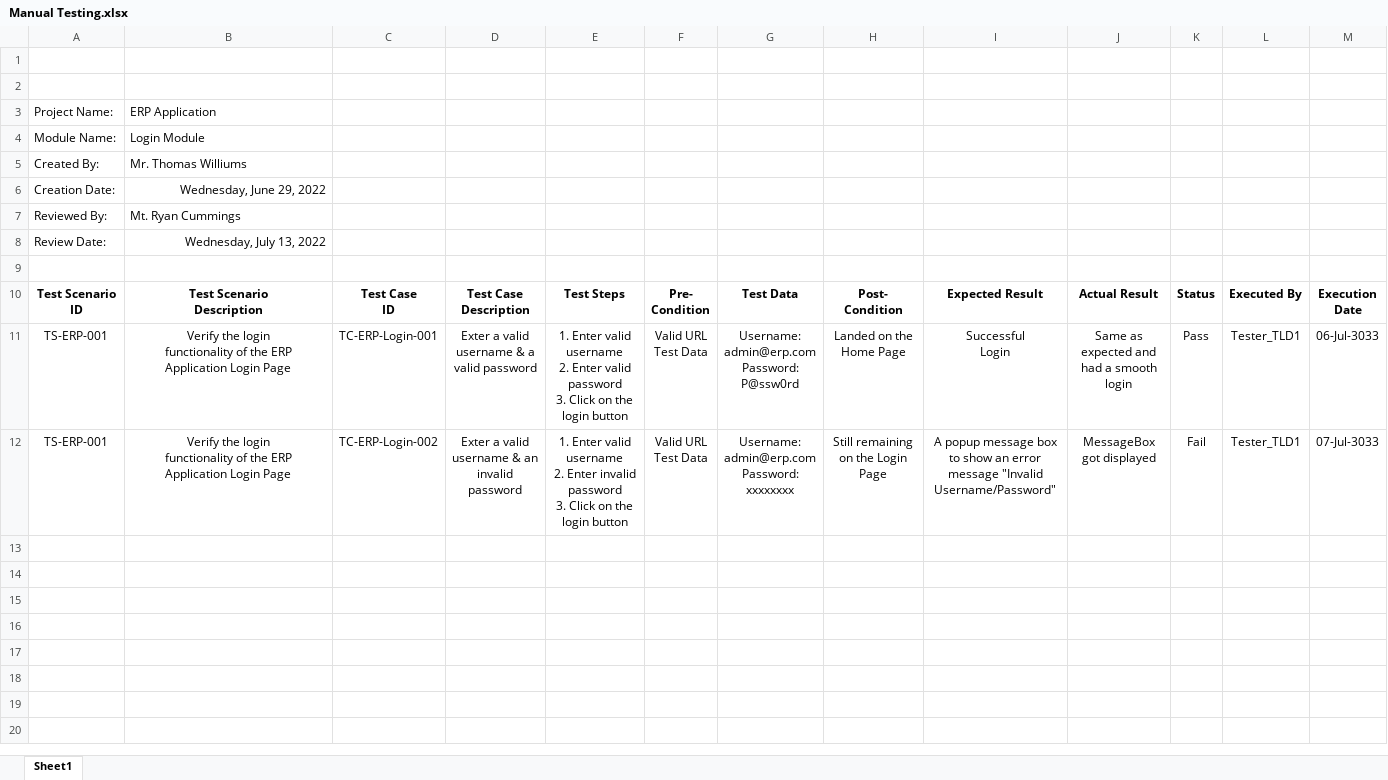
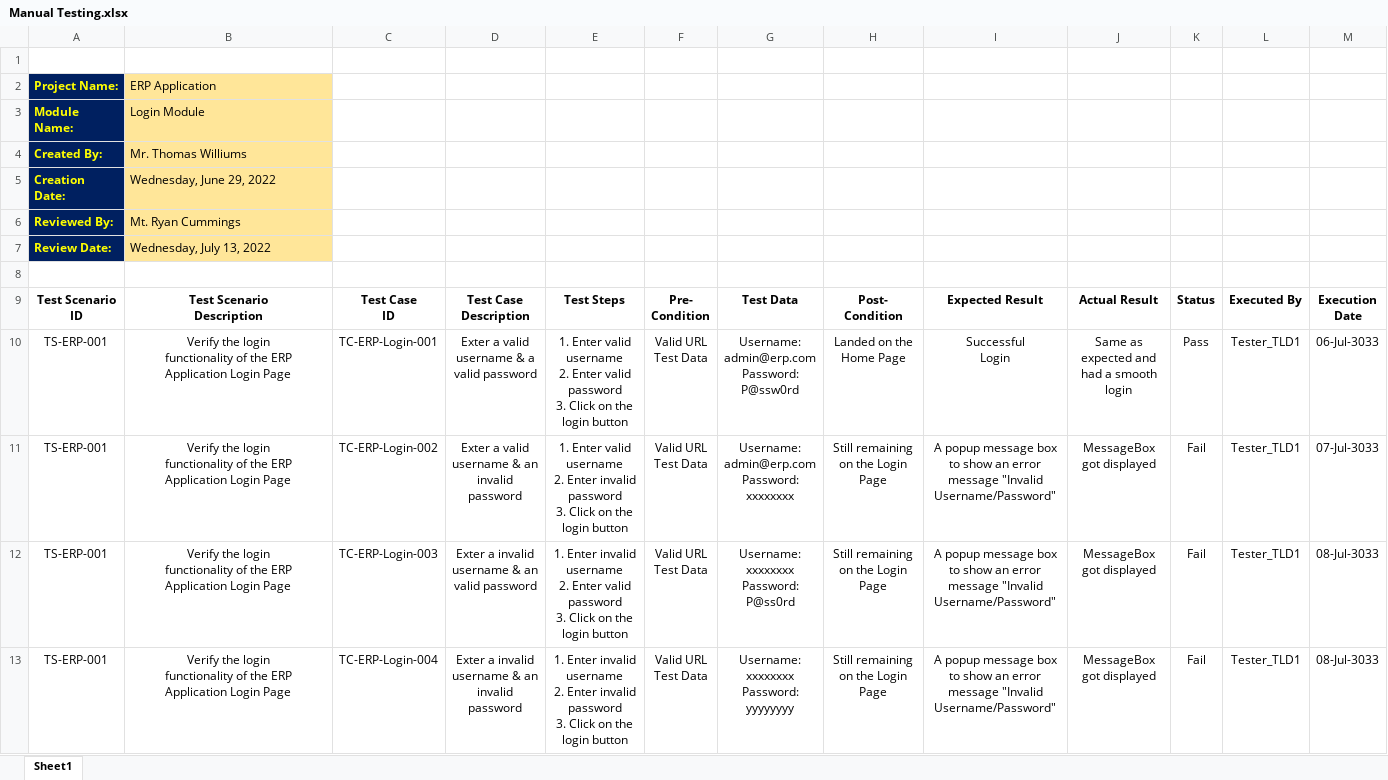
Before and after one commit to toarnabtrainer/USA_QA_141-Mufeeda, an Excel workbook: Manual Testing.xlsx, sheet Sheet1, drawn as a sheet; only a part is shown; values as stored, in another font and other column widths than the file's, no borders; table styles not drawn; removed rows and columns are numbered as before the commit, all else as after; rows hold the shown columns only; ↵ is a line break in a cell; the diff names each change by its address in the sheet, - before the commit and + after, or states it on an @@ line.

Commit message:
Manual Testing

```diff
--- a/Manual Testing.xlsx (sheet Sheet1)
+++ b/Manual Testing.xlsx (sheet Sheet1)
-row 2: (empty)
@@ A2:A7 fill: none → #002060, bold: off → on, text colour: black → #FFFF00 @@
-B2:B7 fill: none
+B2:B7 fill: #FFE699
-B5 alignment: right
+B5 alignment: left
-B7 alignment: right
+B7 alignment: left
+row 12: TS-ERP-001 | Verify the login ↵ functionality of the ERP ↵ Application Login Page | TC-ERP-Login-003 | Exter a invalid ↵ username & an valid password | 1. Enter invalid username ↵ 2. Enter valid password ↵ 3. Click on the login button | Valid URL ↵ Test Data | Username: ↵ xxxxxxxx ↵ Password: ↵ P@ss0rd | Still remaining on the Login Page | A popup message box to show an error message "Invalid Username/Password" | MessageBox got displayed | Fail | Tester_TLD1 | 08-Jul-3033
+row 13: TS-ERP-001 | Verify the login ↵ functionality of the ERP ↵ Application Login Page | TC-ERP-Login-004 | Exter a invalid ↵ username & an invalid password | 1. Enter invalid username ↵ 2. Enter invalid password ↵ 3. Click on the login button | Valid URL ↵ Test Data | Username: ↵ xxxxxxxx ↵ Password: ↵ yyyyyyyy | Still remaining on the Login Page | A popup message box to show an error message "Invalid Username/Password" | MessageBox got displayed | Fail | Tester_TLD1 | 08-Jul-3033
```
